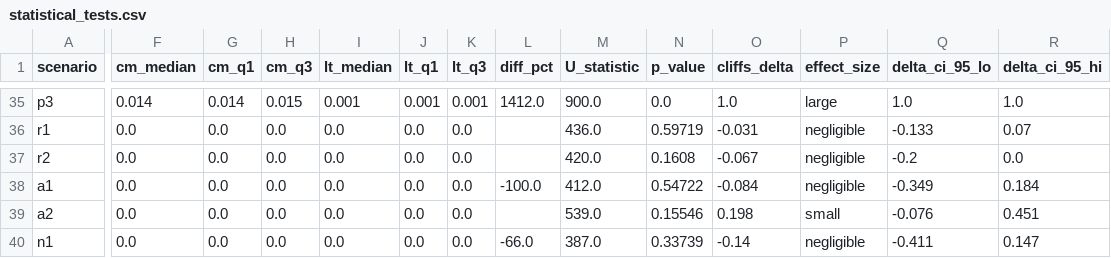
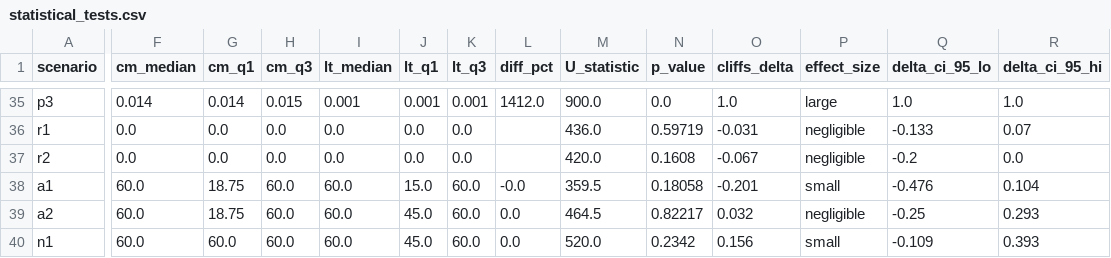
Before and after one commit to mateenali66/chaos-benchmark, a CSV file: analysis/results/statistical_tests.csv, drawn as a sheet; only a part is shown, gaps mark what is left out; the diff covers the shown part only; the diff names each change by its address in the sheet, - before the commit and + after, or states it on an @@ line.

```diff
--- a/analysis/results/statistical_tests.csv
+++ b/analysis/results/statistical_tests.csv
-F38:F40 (cm_median): 0.0
+F38:F40 (cm_median): 60.0
-G38:G39 (cm_q1): 0.0
+G38:G39 (cm_q1): 18.75
-H38:H40 (cm_q3): 0.0
+H38:H40 (cm_q3): 60.0
-I38:I40 (lt_median): 0.0
+I38:I40 (lt_median): 60.0
-J38 (lt_q1): 0.0
+J38 (lt_q1): 15.0
-K38:K40 (lt_q3): 0.0
+K38:K40 (lt_q3): 60.0
-L38 (diff_pct): -100.0
+L38 (diff_pct): -0.0
-M38 (U_statistic): 412.0
+M38 (U_statistic): 359.5
-N38 (p_value): 0.54722
+N38 (p_value): 0.18058
-O38 (cliffs_delta): -0.084
+O38 (cliffs_delta): -0.201
-P38 (effect_size): negligible
+P38 (effect_size): small
-Q38 (delta_ci_95_lo): -0.349
+Q38 (delta_ci_95_lo): -0.476
-R38 (delta_ci_95_hi): 0.184
+R38 (delta_ci_95_hi): 0.104
-J39:J40 (lt_q1): 0.0
+J39:J40 (lt_q1): 45.0
-L39 (diff_pct): (empty)
+L39 (diff_pct): 0.0
-M39 (U_statistic): 539.0
+M39 (U_statistic): 464.5
-N39 (p_value): 0.15546
+N39 (p_value): 0.82217
-O39 (cliffs_delta): 0.198
+O39 (cliffs_delta): 0.032
-P39 (effect_size): small
+P39 (effect_size): negligible
-Q39 (delta_ci_95_lo): -0.076
+Q39 (delta_ci_95_lo): -0.25
-R39 (delta_ci_95_hi): 0.451
+R39 (delta_ci_95_hi): 0.293
-G40 (cm_q1): 0.0
+G40 (cm_q1): 60.0
-L40 (diff_pct): -66.0
+L40 (diff_pct): 0.0
-M40 (U_statistic): 387.0
+M40 (U_statistic): 520.0
-N40 (p_value): 0.33739
+N40 (p_value): 0.2342
-O40 (cliffs_delta): -0.14
+O40 (cliffs_delta): 0.156
-P40 (effect_size): negligible
+P40 (effect_size): small
-Q40 (delta_ci_95_lo): -0.411
+Q40 (delta_ci_95_lo): -0.109
-R40 (delta_ci_95_hi): 0.147
+R40 (delta_ci_95_hi): 0.393
```
Also changed, not shown: 112 edited cells elsewhere in this file, analysis/results/category_comparison.csv, analysis/results/runs_long.csv, 10 other files.
